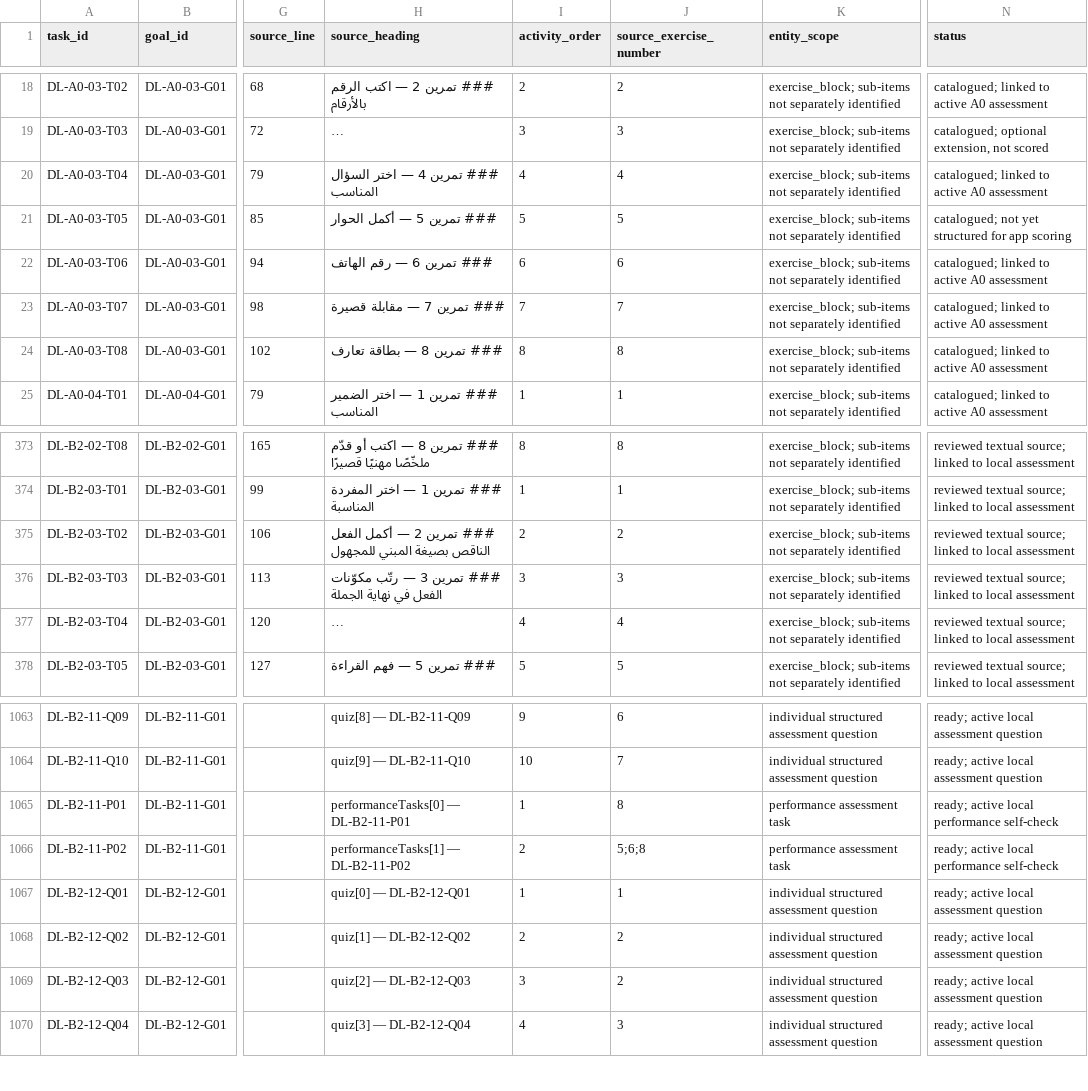
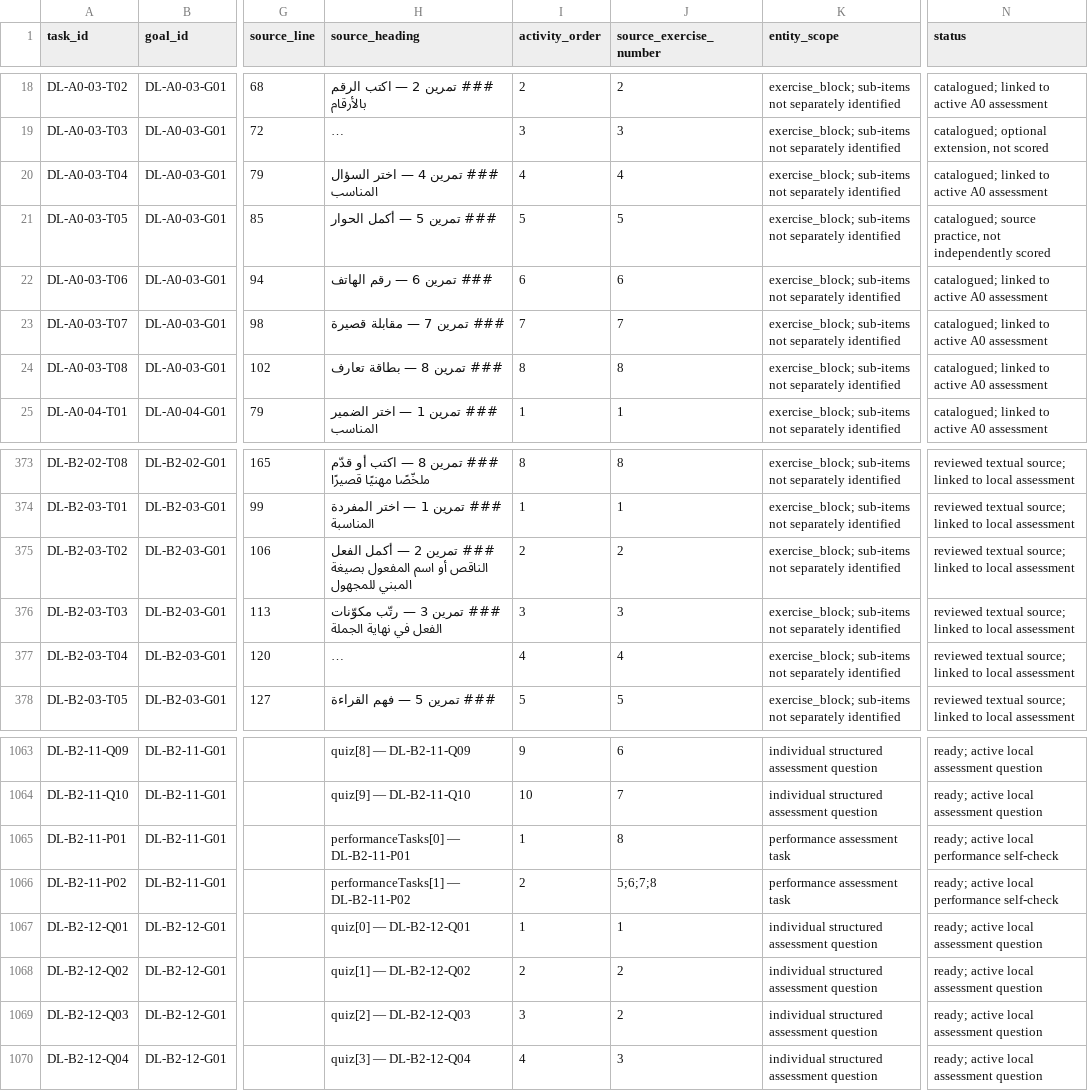
Before and after one commit to naderba69/deutschlern, a CSV file: data/production-task-catalog.csv, drawn as a sheet; only a part is shown, gaps mark what is left out; long unchanged cells end in …; the diff names each change by its address in the sheet, - before the commit and + after, or states it on an @@ line.

```diff
--- a/data/production-task-catalog.csv
+++ b/data/production-task-catalog.csv
-N21 (status): catalogued; not yet structured for app scoring
+N21 (status): catalogued; source practice, not independently scored
-H375 (source_heading): …الفعل الناقص بصيغة المبني…
+H375 (source_heading): …الفعل الناقص أو اسم المفعول بصيغة المبني…
-J1066 (source_exercise_number): 5;6;8
+J1066 (source_exercise_number): 5;6;7;8
```
Also changed, not shown: data/audio-asset-register.csv, 17 other files.
